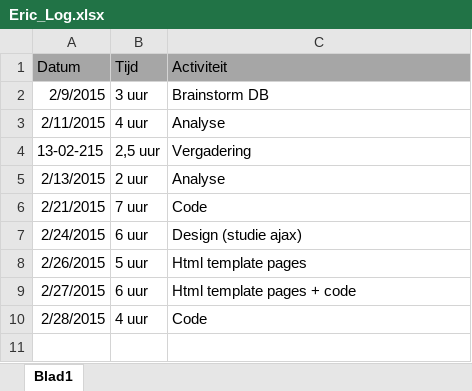
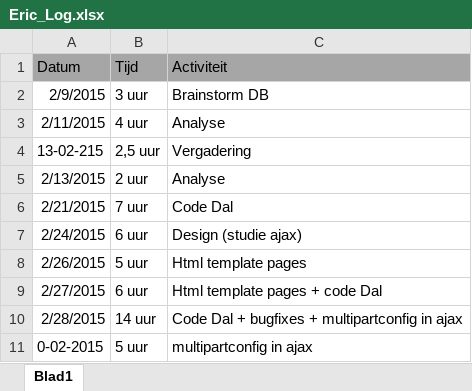
Before and after one commit to Biodiversity-Oman/ProjectOman, an Excel workbook: Doc/Logboeken/Eric_Log.xlsx, sheet Blad1, drawn as a sheet; values as stored, in another font and other column widths than the file's, no borders; the diff names each change by its address in the sheet, - before the commit and + after, or states it on an @@ line.

Commit message:
log

```diff
--- a/Doc/Logboeken/Eric_Log.xlsx (sheet Blad1)
+++ b/Doc/Logboeken/Eric_Log.xlsx (sheet Blad1)
-C6 (Activiteit): Code
+C6 (Activiteit): Code Dal
-C9 (Activiteit): Html template pages + code
+C9 (Activiteit): Html template pages + code Dal
-B10 (Tijd): 4 uur
+B10 (Tijd): 14 uur
-C10 (Activiteit): Code
+C10 (Activiteit): Code Dal + bugfixes + multipartconfig in ajax
+row 11: 0-02-2015 | 5 uur | multipartconfig in ajax
```
